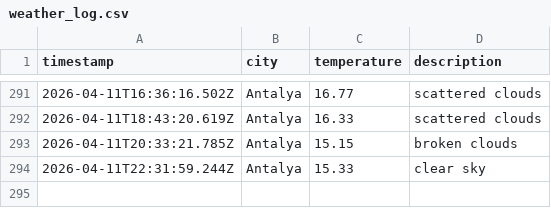
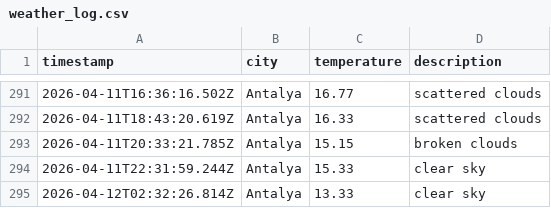
Before and after one commit to Mohab-Khalifa/weatherAppJS, a CSV file: data/weather_log.csv, drawn as a sheet; only a part is shown, gaps mark what is left out; the diff names each change by its address in the sheet, - before the commit and + after, or states it on an @@ line.

```diff
--- a/data/weather_log.csv
+++ b/data/weather_log.csv
+row 295: 2026-04-12T02:32:26.814Z | Antalya | 13.33 | clear sky
```
Also changed, not shown: 1 other file.
